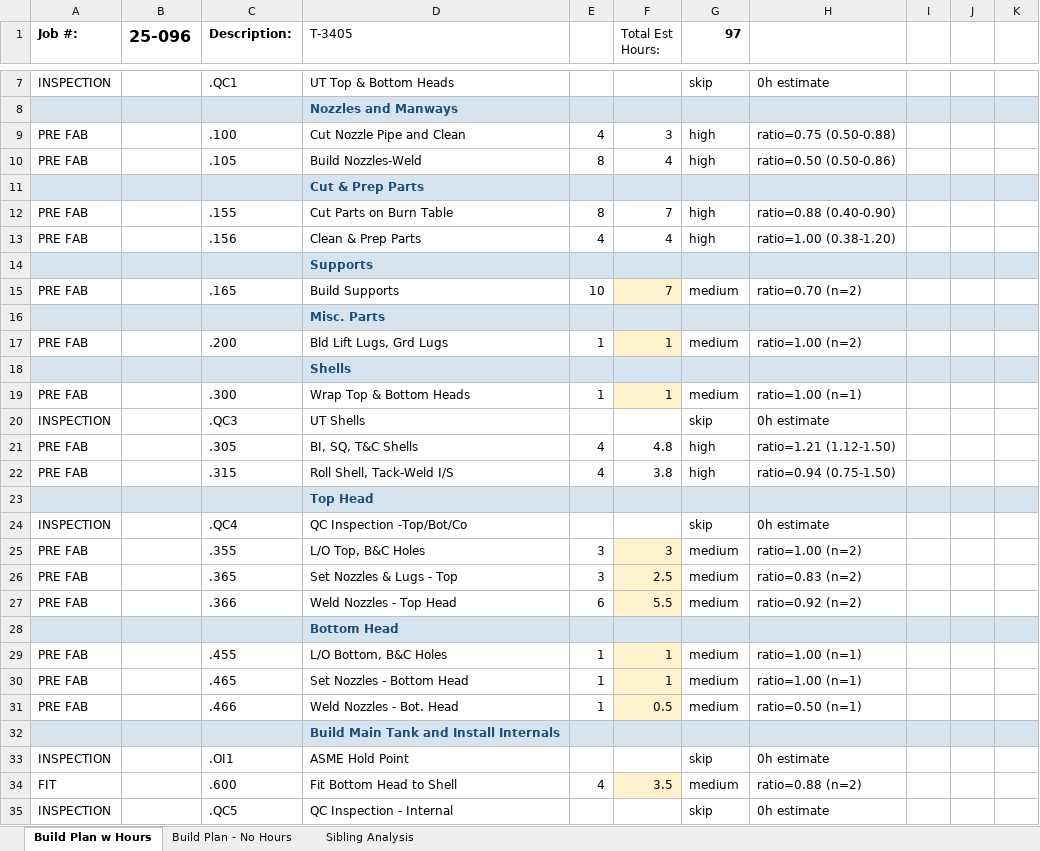
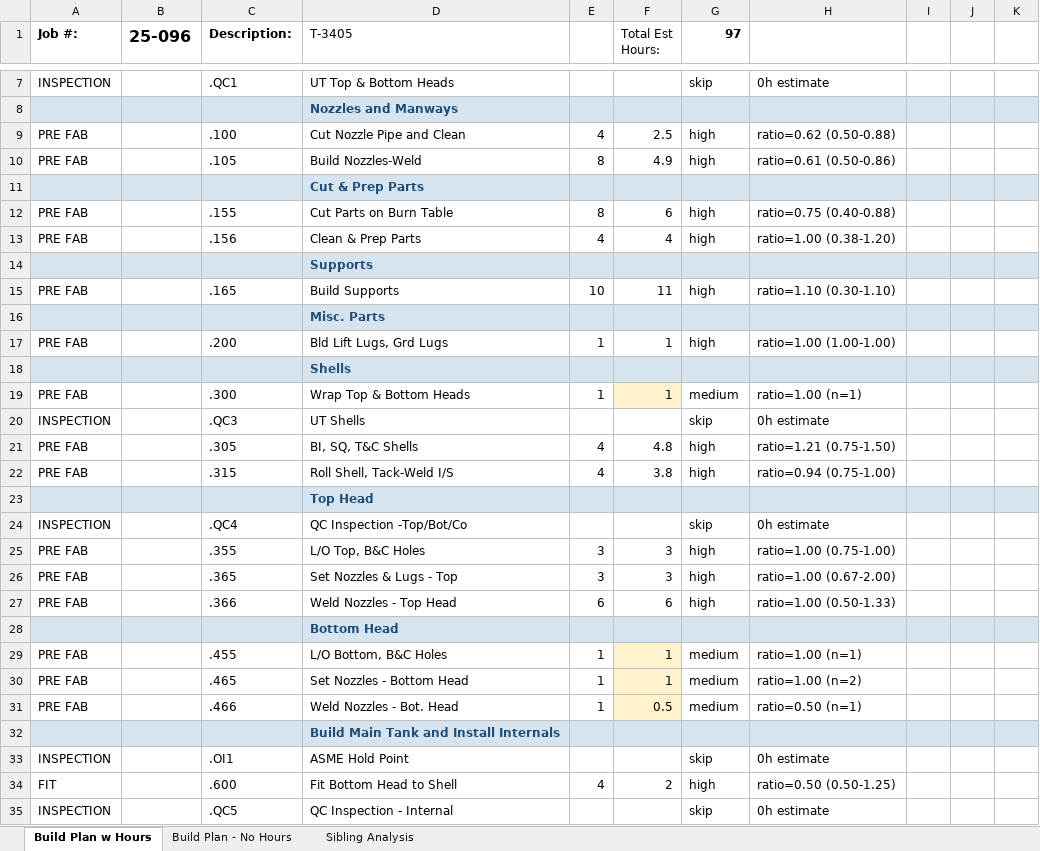
Before and after one commit to kelly12201984/DISCOVERY_PROCESS_AUTOMATION, an Excel workbook: buildplan_generator/output/25-096 GENERATED BUILD PLAN.xlsx, sheet Build Plan w Hours, drawn as a sheet; only a part is shown, gaps mark what is left out; values as stored, in another font and other column widths than the file's, no borders; the diff covers the shown part only; the diff names each change by its address in the sheet, - before the commit and + after, or states it on an @@ line.

```diff
--- a/buildplan_generator/output/25-096 GENERATED BUILD PLAN.xlsx (sheet Build Plan w Hours)
+++ b/buildplan_generator/output/25-096 GENERATED BUILD PLAN.xlsx (sheet Build Plan w Hours)
-F9 (Total Est Hours:): 3
+F9 (Total Est Hours:): 2.5
-H9: ratio=0.75 (0.50-0.88)
+H9: ratio=0.62 (0.50-0.88)
-F10 (Total Est Hours:): 4
+F10 (Total Est Hours:): 4.9
-H10: ratio=0.50 (0.50-0.86)
+H10: ratio=0.61 (0.50-0.86)
-F12 (Total Est Hours:): 7
+F12 (Total Est Hours:): 6
-H12: ratio=0.88 (0.40-0.90)
+H12: ratio=0.75 (0.40-0.88)
-F15 (Total Est Hours:): 7
+F15 (Total Est Hours:): 11
-F15 fill: #FFF2CC
+F15 fill: none
-G15 (97): medium
+G15 (97): high
-H15: ratio=0.70 (n=2)
+H15: ratio=1.10 (0.30-1.10)
-F17 fill: #FFF2CC
+F17 fill: none
-G17 (97): medium
+G17 (97): high
-H17: ratio=1.00 (n=2)
+H17: ratio=1.00 (1.00-1.00)
-H21: ratio=1.21 (1.12-1.50)
+H21: ratio=1.21 (0.75-1.50)
-H22: ratio=0.94 (0.75-1.50)
+H22: ratio=0.94 (0.75-1.00)
-F25:F27 fill: #FFF2CC
+F25:F27 fill: none
-G25:G27 (97): medium
+G25:G27 (97): high
-H25: ratio=1.00 (n=2)
+H25: ratio=1.00 (0.75-1.00)
-F26 (Total Est Hours:): 2.5
+F26 (Total Est Hours:): 3
-H26: ratio=0.83 (n=2)
+H26: ratio=1.00 (0.67-2.00)
-F27 (Total Est Hours:): 5.5
+F27 (Total Est Hours:): 6
-H27: ratio=0.92 (n=2)
+H27: ratio=1.00 (0.50-1.33)
-H30: ratio=1.00 (n=1)
+H30: ratio=1.00 (n=2)
-F34 (Total Est Hours:): 3.5
+F34 (Total Est Hours:): 2
-F34 fill: #FFF2CC
+F34 fill: none
-G34 (97): medium
+G34 (97): high
-H34: ratio=0.88 (n=2)
+H34: ratio=0.50 (0.50-1.25)
```
Also changed, not shown: 26 edited cells and cell formats elsewhere in this sheet, sheet Sibling Analysis, sheet Build Plan - No Hours, buildplan_generator/output/25-057 GENERATED BUILD PLAN.xlsx, buildplan_generator/output/25-075 GENERATED BUILD PLAN.xlsx, 24 other files.
